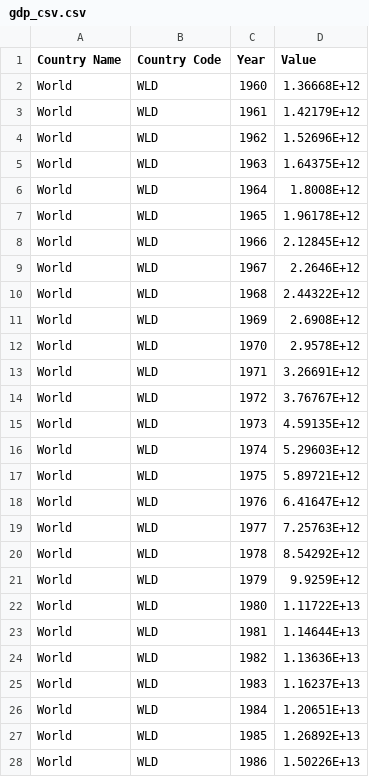
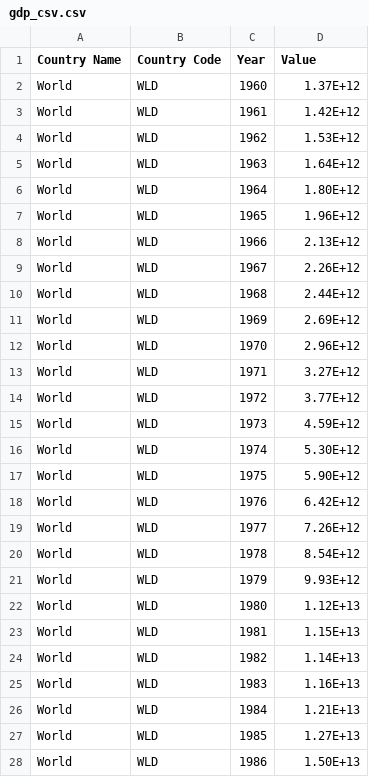
Before and after one commit to nuputnuput02/111111, a CSV file: gdp_csv.csv, drawn as a sheet; only a part is shown; the diff covers the shown part only.

```diff
--- a/gdp_csv.csv
+++ b/gdp_csv.csv
@@ -1,28 +1,28 @@
 Country Name,Country Code,Year,Value
-World,WLD,1960,1.36668E+12
-World,WLD,1961,1.42179E+12
-World,WLD,1962,1.52696E+12
-World,WLD,1963,1.64375E+12
-World,WLD,1964,1.8008E+12
-World,WLD,1965,1.96178E+12
-World,WLD,1966,2.12845E+12
-World,WLD,1967,2.2646E+12
-World,WLD,1968,2.44322E+12
-World,WLD,1969,2.6908E+12
-World,WLD,1970,2.9578E+12
-World,WLD,1971,3.26691E+12
-World,WLD,1972,3.76767E+12
-World,WLD,1973,4.59135E+12
-World,WLD,1974,5.29603E+12
-World,WLD,1975,5.89721E+12
-World,WLD,1976,6.41647E+12
-World,WLD,1977,7.25763E+12
-World,WLD,1978,8.54292E+12
-World,WLD,1979,9.9259E+12
-World,WLD,1980,1.11722E+13
-World,WLD,1981,1.14644E+13
-World,WLD,1982,1.13636E+13
-World,WLD,1983,1.16237E+13
-World,WLD,1984,1.20651E+13
-World,WLD,1985,1.26892E+13
-World,WLD,1986,1.50226E+13
+World,WLD,1960,1.37E+12
+World,WLD,1961,1.42E+12
+World,WLD,1962,1.53E+12
+World,WLD,1963,1.64E+12
+World,WLD,1964,1.80E+12
+World,WLD,1965,1.96E+12
+World,WLD,1966,2.13E+12
+World,WLD,1967,2.26E+12
+World,WLD,1968,2.44E+12
+World,WLD,1969,2.69E+12
+World,WLD,1970,2.96E+12
+World,WLD,1971,3.27E+12
+World,WLD,1972,3.77E+12
+World,WLD,1973,4.59E+12
+World,WLD,1974,5.30E+12
+World,WLD,1975,5.90E+12
+World,WLD,1976,6.42E+12
+World,WLD,1977,7.26E+12
+World,WLD,1978,8.54E+12
+World,WLD,1979,9.93E+12
+World,WLD,1980,1.12E+13
+World,WLD,1981,1.15E+13
+World,WLD,1982,1.14E+13
+World,WLD,1983,1.16E+13
+World,WLD,1984,1.21E+13
+World,WLD,1985,1.27E+13
+World,WLD,1986,1.50E+13
```
Also changed, not shown: 2 added rows and 30 edited cells elsewhere in this file, 1 other file.
